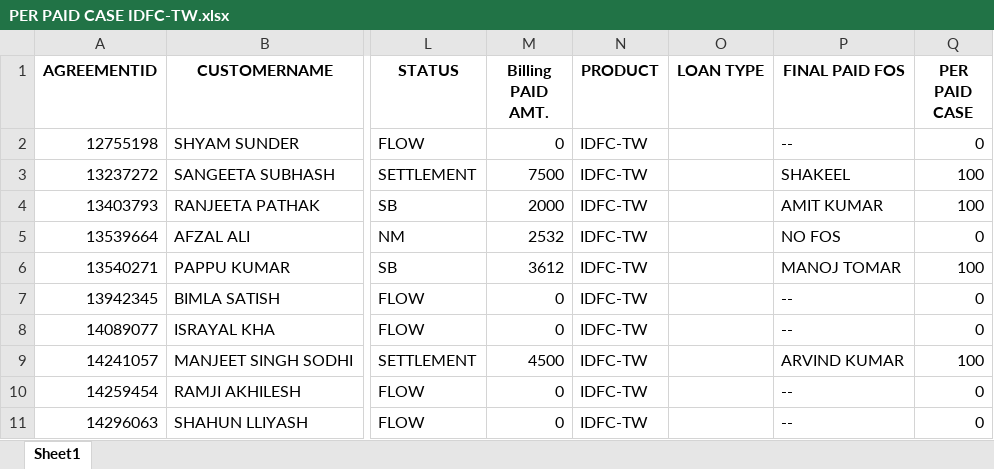
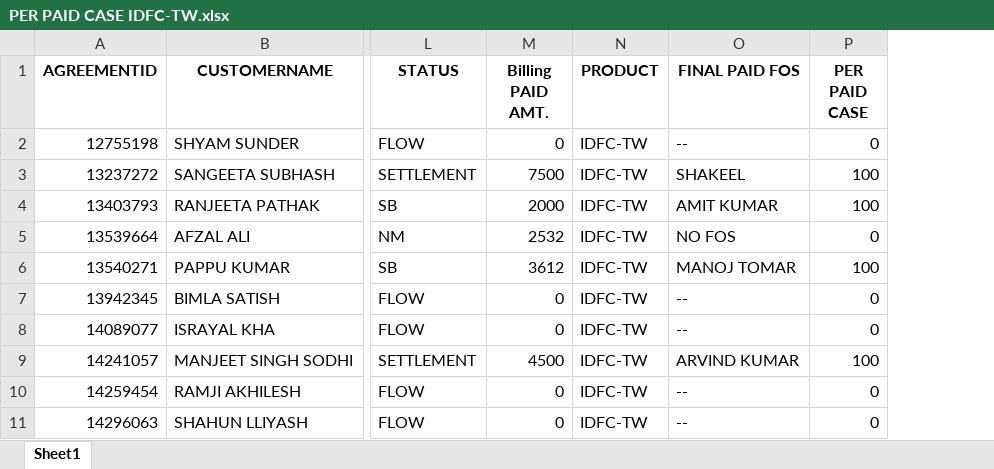
Before and after one commit to mohaksehgal/Website_on_MAC, an Excel workbook: media/COMBINED SALARY OF L_T AND IDFC TW/PER PAID CASE IDFC-TW.xlsx, sheet Sheet1, drawn as a sheet; only a part is shown, gaps mark what is left out; values as stored, in another font and other column widths than the file's, no borders; the diff names each change by its address in the sheet, - before the commit and + after, or states it on an @@ line.

```diff
--- a/media/COMBINED SALARY OF L_T AND IDFC TW/PER PAID CASE IDFC-TW.xlsx (sheet Sheet1)
+++ b/media/COMBINED SALARY OF L_T AND IDFC TW/PER PAID CASE IDFC-TW.xlsx (sheet Sheet1)
-column O (LOAN TYPE), empty
```
Also changed, not shown: media/COMBINED SALARY OF L_T AND IDFC TW/PER PAID CASE(Including Fixed Salary) IDFC-TW.xlsx, media/COMBINED SALARY OF L_T AND IDFC TW/PER PAID CASE(Including Fixed Salary).xlsx, 37 other files.
